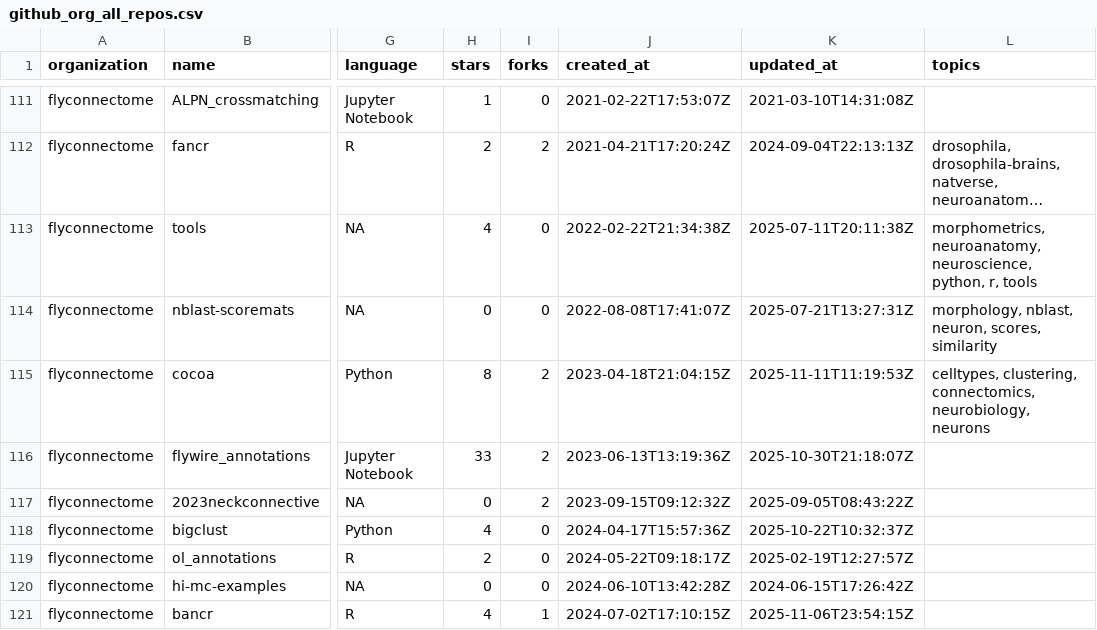
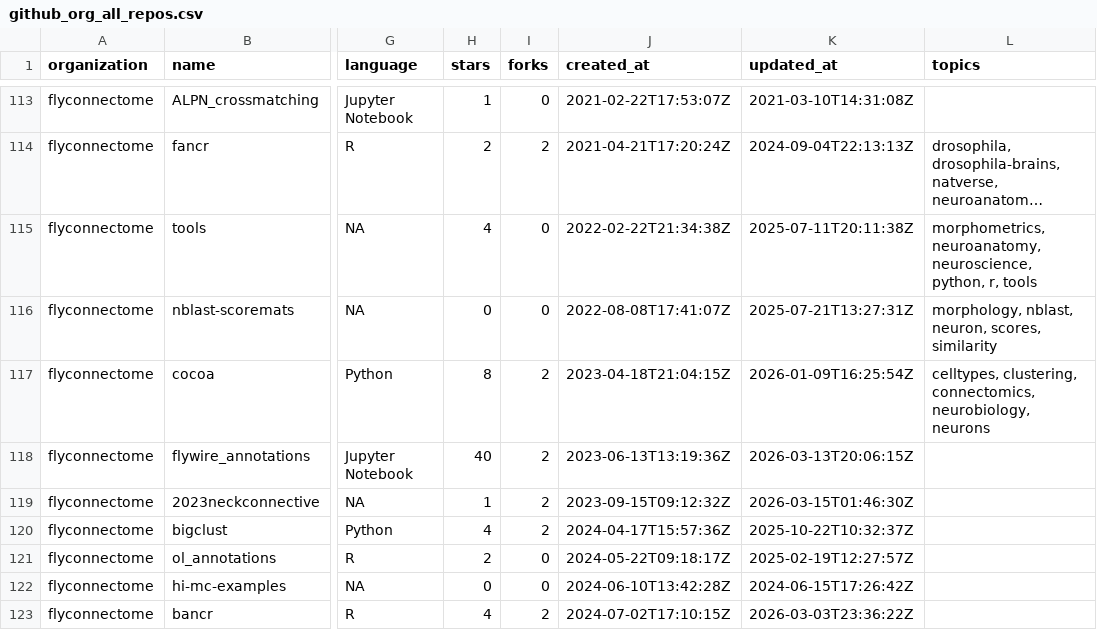
Before and after one commit to alexanderbates/asbates, a CSV file: resume/github_org_all_repos.csv, drawn as a sheet; only a part is shown, gaps mark what is left out; long unchanged cells end in …; addresses are those after the commit; the diff covers the shown part only; the diff names each change by its address in the sheet, - before the commit and + after, or states it on an @@ line.

```diff
--- a/resume/github_org_all_repos.csv
+++ b/resume/github_org_all_repos.csv
-K117 (updated_at): 2025-11-11T11:19:53Z
+K117 (updated_at): 2026-01-09T16:25:54Z
-H118 (stars): 33
+H118 (stars): 40
-K118 (updated_at): 2025-10-30T21:18:07Z
+K118 (updated_at): 2026-03-13T20:06:15Z
-H119 (stars): 0
+H119 (stars): 1
-K119 (updated_at): 2025-09-05T08:43:22Z
+K119 (updated_at): 2026-03-15T01:46:30Z
-I120 (forks): 0
+I120 (forks): 2
-I123 (forks): 1
+I123 (forks): 2
-K123 (updated_at): 2025-11-06T23:54:15Z
+K123 (updated_at): 2026-03-03T23:36:22Z
```
Also changed, not shown: 4 added rows and 29 edited cells elsewhere in this file, resume/entries.csv, resume/zenodo_projects.csv, 11 other files.
